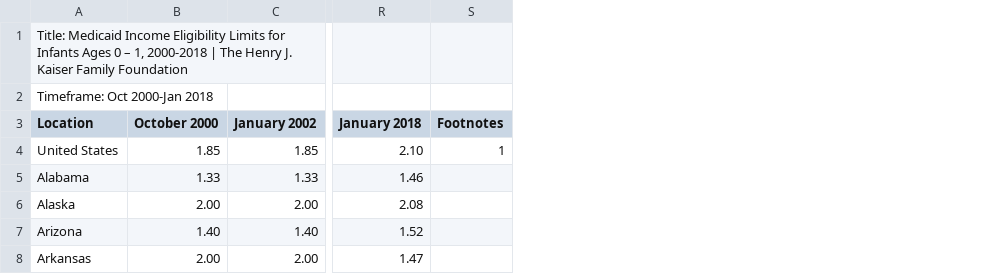
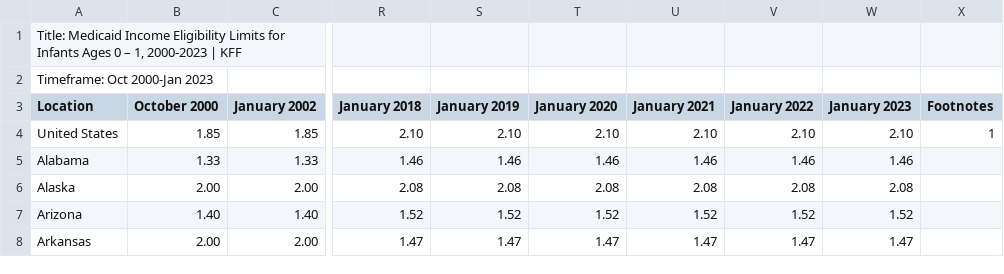
Before and after one commit to jjchern/melig, a CSV file: data-raw/infants_age_0_1_medicaid.csv, drawn as a sheet; only a part is shown, gaps mark what is left out; the diff covers the shown part only; the diff names each change by its address in the sheet, - before the commit and + after, or states it on an @@ line.

```diff
--- a/data-raw/infants_age_0_1_medicaid.csv
+++ b/data-raw/infants_age_0_1_medicaid.csv
+column S (January 2019), rows 4-8: 2.10 | 1.46 | 2.08 | 1.52 | 1.47
+column T (January 2020), rows 4-8: 2.10 | 1.46 | 2.08 | 1.52 | 1.47
+column U (January 2021), rows 4-8: 2.10 | 1.46 | 2.08 | 1.52 | 1.47
+column V (January 2022), rows 4-8: 2.10 | 1.46 | 2.08 | 1.52 | 1.47
+column W (January 2023), rows 4-8: 2.10 | 1.46 | 2.08 | 1.52 | 1.47
-A1 (Location): …– 1, 2000-2018 | The Henry J. Kaiser Family Foundation
+A1 (Location): …– 1, 2000-2023 | KFF
-A2 (Location): Timeframe: Oct 2000-Jan 2018
+A2 (Location): Timeframe: Oct 2000-Jan 2023
```
Also changed, not shown: 2 added rows, 4 removed rows, 1 moved row and 1 edited cell elsewhere in this file, data-raw/children_age_0_18_chip.csv, data-raw/children_age_1_5_medicaid.csv, 3 other files.
